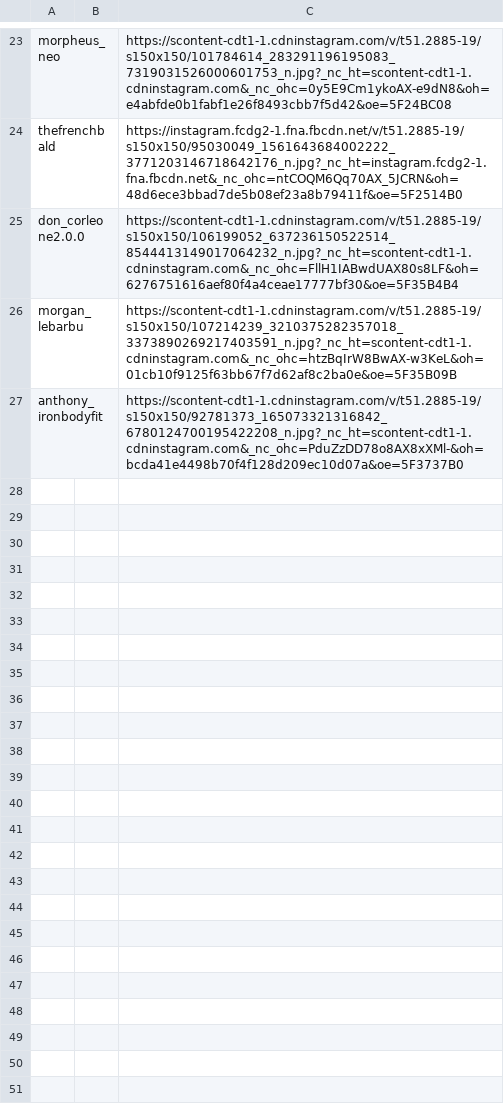
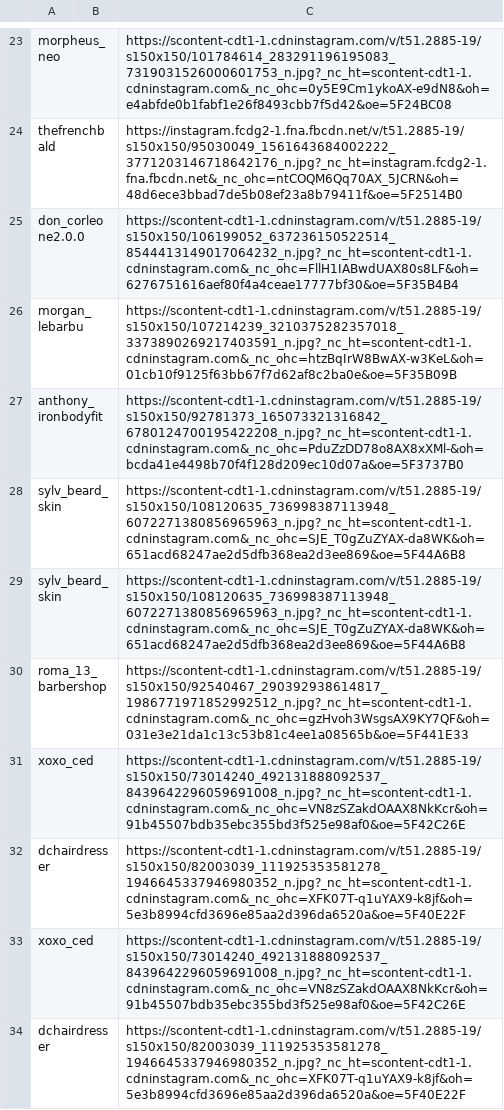
Before and after one commit to Barth2501/insta-scrapper, a CSV file: output/profile_to_follow.csv, drawn as a sheet; only a part is shown, gaps mark what is left out; the diff names each change by its address in the sheet, - before the commit and + after, or states it on an @@ line.

```diff
--- a/output/profile_to_follow.csv
+++ b/output/profile_to_follow.csv
+row 28: sylv_beard_skin |  | https://scontent-cdt1-1.cdninstagram.com/v/t51.2885-19/s150x150/108120635_736998387113948_6072271380856965963_n.jpg?_nc_ht=scontent-cdt1-1.cdninstagram.com&_nc_ohc=SJE_T0gZuZYAX-da8WK&oh=651acd68247ae2d5dfb368ea2d3ee869&oe=5F44A6B8
+row 29: sylv_beard_skin |  | https://scontent-cdt1-1.cdninstagram.com/v/t51.2885-19/s150x150/108120635_736998387113948_6072271380856965963_n.jpg?_nc_ht=scontent-cdt1-1.cdninstagram.com&_nc_ohc=SJE_T0gZuZYAX-da8WK&oh=651acd68247ae2d5dfb368ea2d3ee869&oe=5F44A6B8
+row 30: roma_13_barbershop |  | https://scontent-cdt1-1.cdninstagram.com/v/t51.2885-19/s150x150/92540467_290392938614817_1986771971852992512_n.jpg?_nc_ht=scontent-cdt1-1.cdninstagram.com&_nc_ohc=gzHvoh3WsgsAX9KY7QF&oh=031e3e21da1c13c53b81c4ee1a08565b&oe=5F441E33
+row 31: xoxo_ced |  | https://scontent-cdt1-1.cdninstagram.com/v/t51.2885-19/s150x150/73014240_492131888092537_8439642296059691008_n.jpg?_nc_ht=scontent-cdt1-1.cdninstagram.com&_nc_ohc=VN8zSZakdOAAX8NkKcr&oh=91b45507bdb35ebc355bd3f525e98af0&oe=5F42C26E
+row 32: dchairdresser |  | https://scontent-cdt1-1.cdninstagram.com/v/t51.2885-19/s150x150/82003039_111925353581278_1946645337946980352_n.jpg?_nc_ht=scontent-cdt1-1.cdninstagram.com&_nc_ohc=XFK07T-q1uYAX9-k8jf&oh=5e3b8994cfd3696e85aa2d396da6520a&oe=5F40E22F
+row 33: xoxo_ced |  | https://scontent-cdt1-1.cdninstagram.com/v/t51.2885-19/s150x150/73014240_492131888092537_8439642296059691008_n.jpg?_nc_ht=scontent-cdt1-1.cdninstagram.com&_nc_ohc=VN8zSZakdOAAX8NkKcr&oh=91b45507bdb35ebc355bd3f525e98af0&oe=5F42C26E
+row 34: dchairdresser |  | https://scontent-cdt1-1.cdninstagram.com/v/t51.2885-19/s150x150/82003039_111925353581278_1946645337946980352_n.jpg?_nc_ht=scontent-cdt1-1.cdninstagram.com&_nc_ohc=XFK07T-q1uYAX9-k8jf&oh=5e3b8994cfd3696e85aa2d396da6520a&oe=5F40E22F
```
Also changed, not shown: 2 other files.
